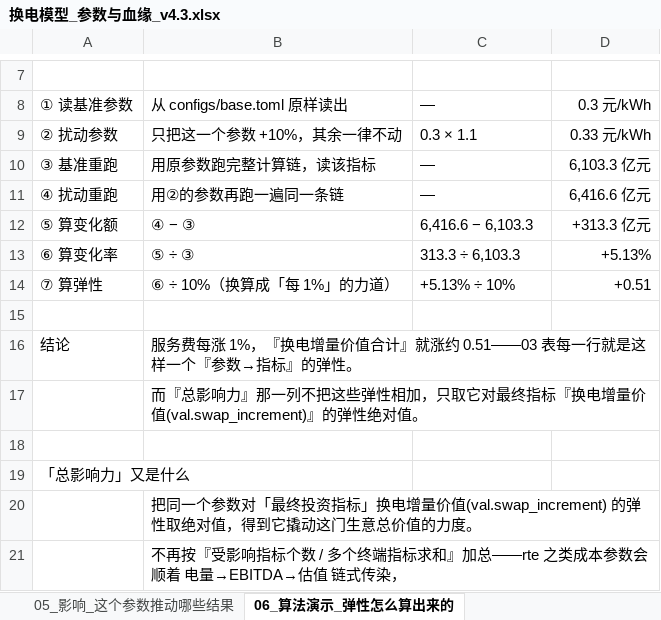
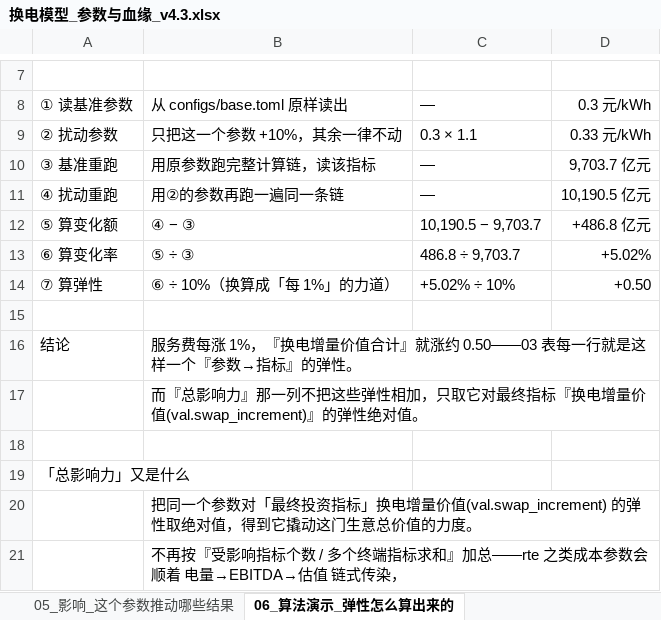
Before and after one commit to kedouzc/energy_ningde, an Excel workbook: 业务/换电/定量计算/换电战略决策模型_v4_3/outputs/换电模型_参数与血缘_v4.3.xlsx, sheet 06_算法演示_弹性怎么算出来的, drawn as a sheet; only a part is shown, gaps mark what is left out; values as stored, in another font and other column widths than the file's, no borders; the diff names each change by its address in the sheet, - before the commit and + after, or states it on an @@ line.

```diff
--- a/业务/换电/定量计算/换电战略决策模型_v4_3/outputs/换电模型_参数与血缘_v4.3.xlsx (sheet 06_算法演示_弹性怎么算出来的)
+++ b/业务/换电/定量计算/换电战略决策模型_v4_3/outputs/换电模型_参数与血缘_v4.3.xlsx (sheet 06_算法演示_弹性怎么算出来的)
-D10: 6,103.3 亿元
+D10: 9,703.7 亿元
-D11: 6,416.6 亿元
+D11: 10,190.5 亿元
-C12: 6,416.6 − 6,103.3
+C12: 10,190.5 − 9,703.7
-D12: +313.3 亿元
+D12: +486.8 亿元
-C13: 313.3 ÷ 6,103.3
+C13: 486.8 ÷ 9,703.7
-D13: +5.13%
+D13: +5.02%
-C14: +5.13% ÷ 10%
+C14: +5.02% ÷ 10%
-D14: +0.51
+D14: +0.50
-B16: …就涨约 0.51——03 表每一行…
+B16: …就涨约 0.50——03 表每一行…
```
Also changed, not shown: sheet 03_敏感性矩阵, sheet 04_溯源_谁决定这个结果, sheet 05_影响_这个参数推动哪些结果, sheet 02_结果总表, sheet 01_假设参数, sheet 00_怎么用, 业务/换电/定量计算/换电战略决策模型_v4_3/outputs/换电决策树_v4.3.xlsx, 42 other files.
